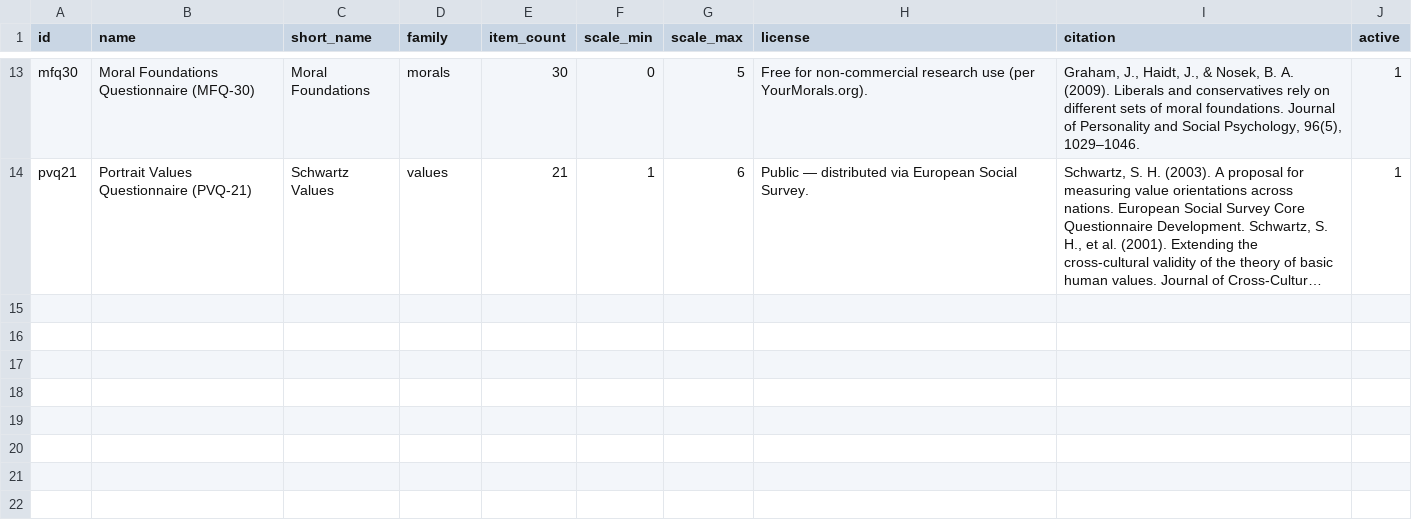
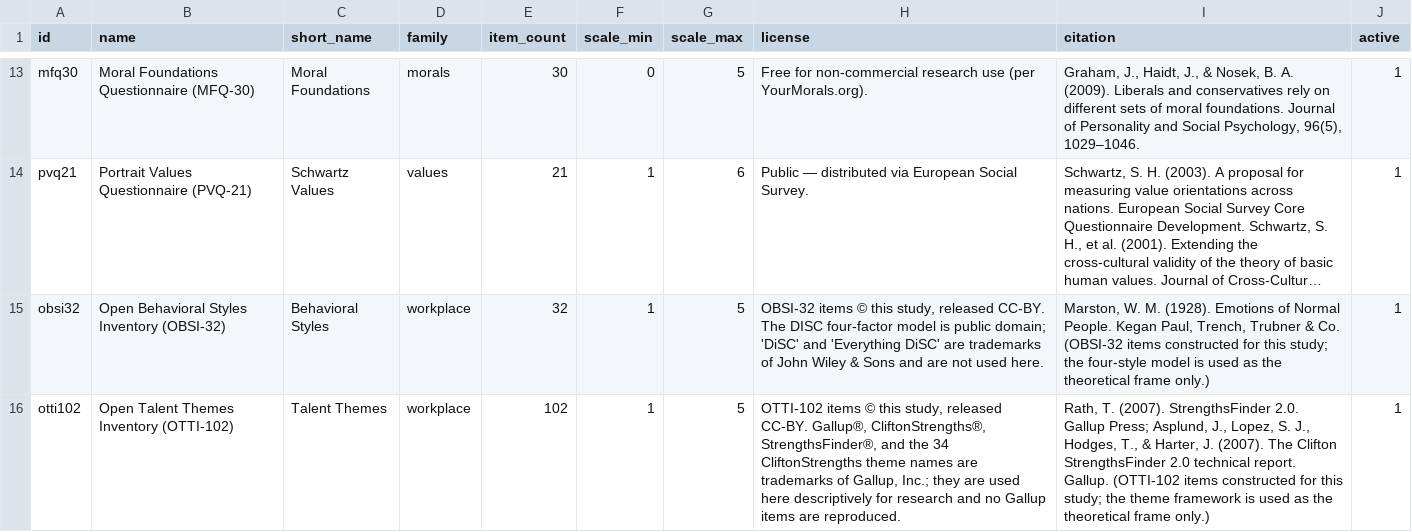
Before and after one commit to AnthonyDavidAdams/personality-bench, a CSV file: data/exports/instruments.csv, drawn as a sheet; only a part is shown, gaps mark what is left out; long unchanged cells end in …; the diff names each change by its address in the sheet, - before the commit and + after, or states it on an @@ line.

```diff
--- a/data/exports/instruments.csv
+++ b/data/exports/instruments.csv
+row 15: obsi32 | Open Behavioral Styles Inventory (OBSI-32) | Behavioral Styles | workplace | 32 | 1 | 5 | OBSI-32 items © this study, released CC-BY. The DISC four-factor model is public domain; 'DiSC' and 'Everything DiSC' are trademarks of John Wiley & Sons and are not used here. | Marston, W. M. (1928). Emotions of Normal People. Kegan Paul, Trench, Trubner & Co. (OBSI-32 items constructed for this study; the four-style model is used as the theoretical frame only.) | 1
+row 16: otti102 | Open Talent Themes Inventory (OTTI-102) | Talent Themes | workplace | 102 | 1 | 5 | OTTI-102 items © this study, released CC-BY. Gallup®, CliftonStrengths®, StrengthsFinder®, and the 34 CliftonStrengths theme names are trademarks of Gallup, Inc.; they are used here descriptively for research and no Gallup items are reproduced. | Rath, T. (2007). StrengthsFinder 2.0. Gallup Press; Asplund, J., Lopez, S. J., Hodges, T., & Harter, J. (2007). The Clifton StrengthsFinder 2.0 technical report. Gallup. (OTTI-102 items constructed for this study; the theme framework is used as the theoretical frame only.) | 1
```
Also changed, not shown: data/exports/cohort_summary.csv, data/exports/models.csv, 18 other files.
